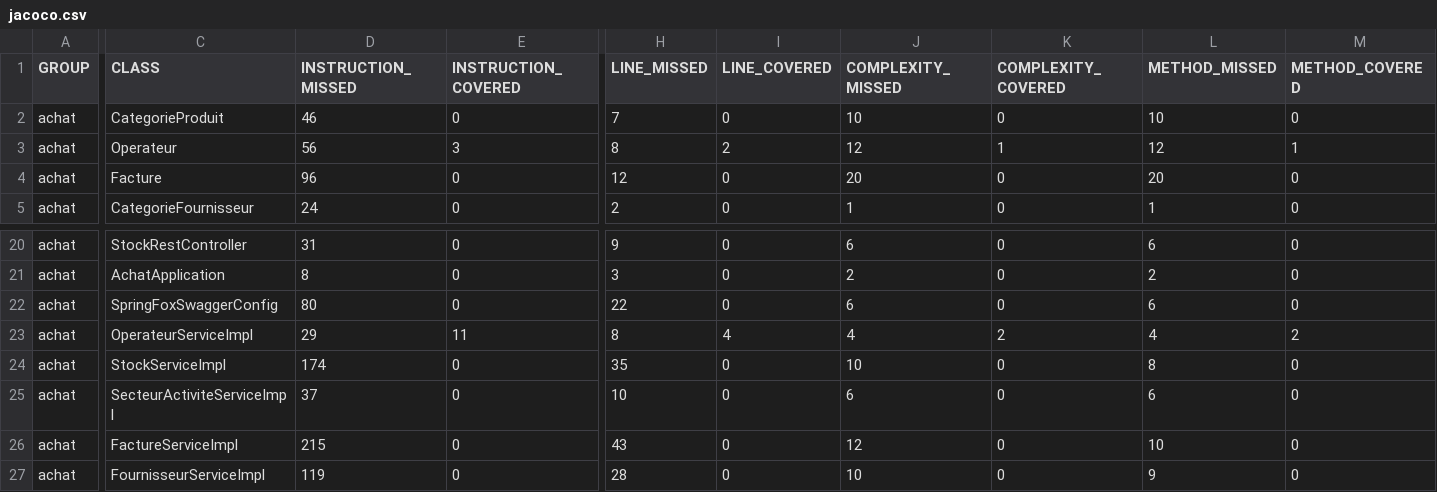
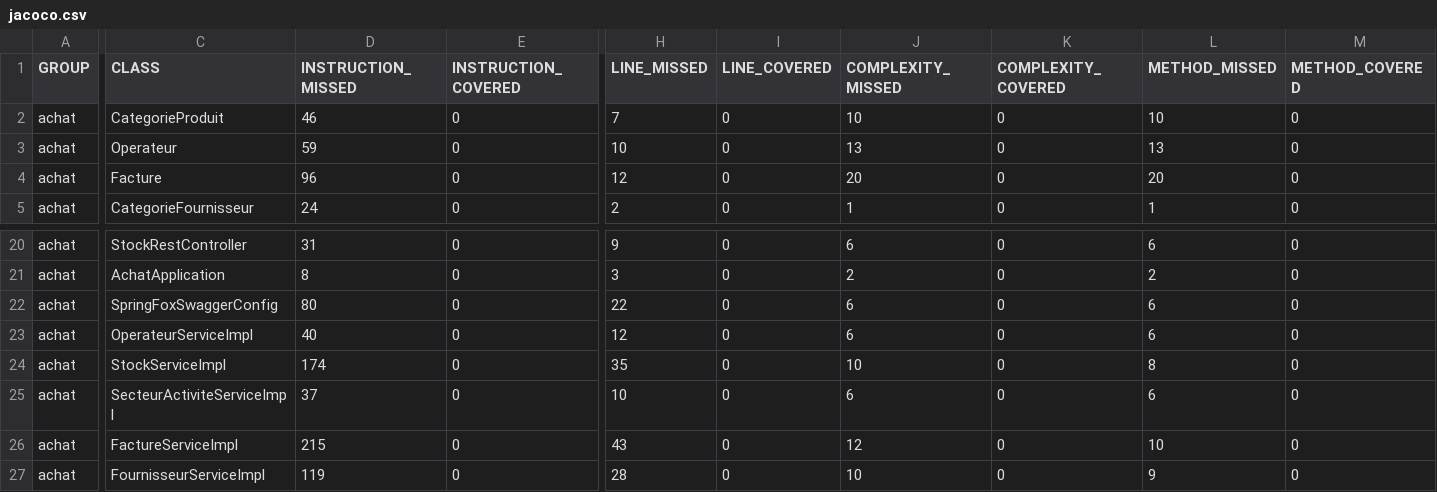
Before and after one commit to Yass525/DEVOPS, a CSV file: target/site/jacoco/jacoco.csv, drawn as a sheet; only a part is shown, gaps mark what is left out; the diff names each change by its address in the sheet, - before the commit and + after, or states it on an @@ line.

```diff
--- a/target/site/jacoco/jacoco.csv
+++ b/target/site/jacoco/jacoco.csv
-D3 (INSTRUCTION_MISSED): 56
+D3 (INSTRUCTION_MISSED): 59
-E3 (INSTRUCTION_COVERED): 3
+E3 (INSTRUCTION_COVERED): 0
-H3 (LINE_MISSED): 8
+H3 (LINE_MISSED): 10
-I3 (LINE_COVERED): 2
+I3 (LINE_COVERED): 0
-J3 (COMPLEXITY_MISSED): 12
+J3 (COMPLEXITY_MISSED): 13
-K3 (COMPLEXITY_COVERED): 1
+K3 (COMPLEXITY_COVERED): 0
-L3 (METHOD_MISSED): 12
+L3 (METHOD_MISSED): 13
-M3 (METHOD_COVERED): 1
+M3 (METHOD_COVERED): 0
-D23 (INSTRUCTION_MISSED): 29
+D23 (INSTRUCTION_MISSED): 40
-E23 (INSTRUCTION_COVERED): 11
+E23 (INSTRUCTION_COVERED): 0
-H23 (LINE_MISSED): 8
+H23 (LINE_MISSED): 12
-I23 (LINE_COVERED): 4
+I23 (LINE_COVERED): 0
-J23 (COMPLEXITY_MISSED): 4
+J23 (COMPLEXITY_MISSED): 6
-K23 (COMPLEXITY_COVERED): 2
+K23 (COMPLEXITY_COVERED): 0
-L23 (METHOD_MISSED): 4
+L23 (METHOD_MISSED): 6
-M23 (METHOD_COVERED): 2
+M23 (METHOD_COVERED): 0
```
Also changed, not shown: 19 other files.
